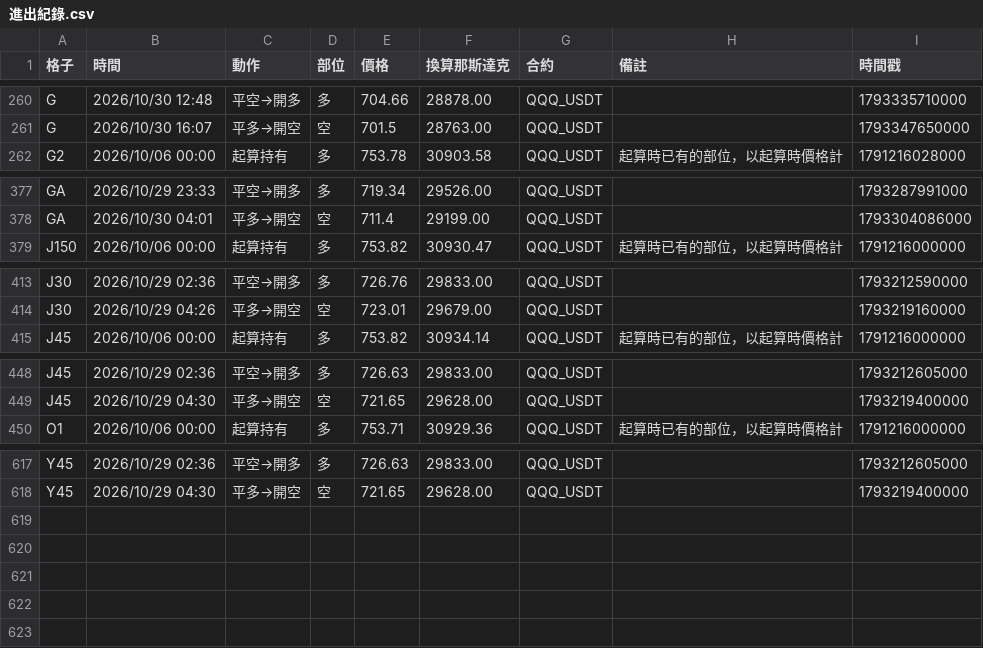
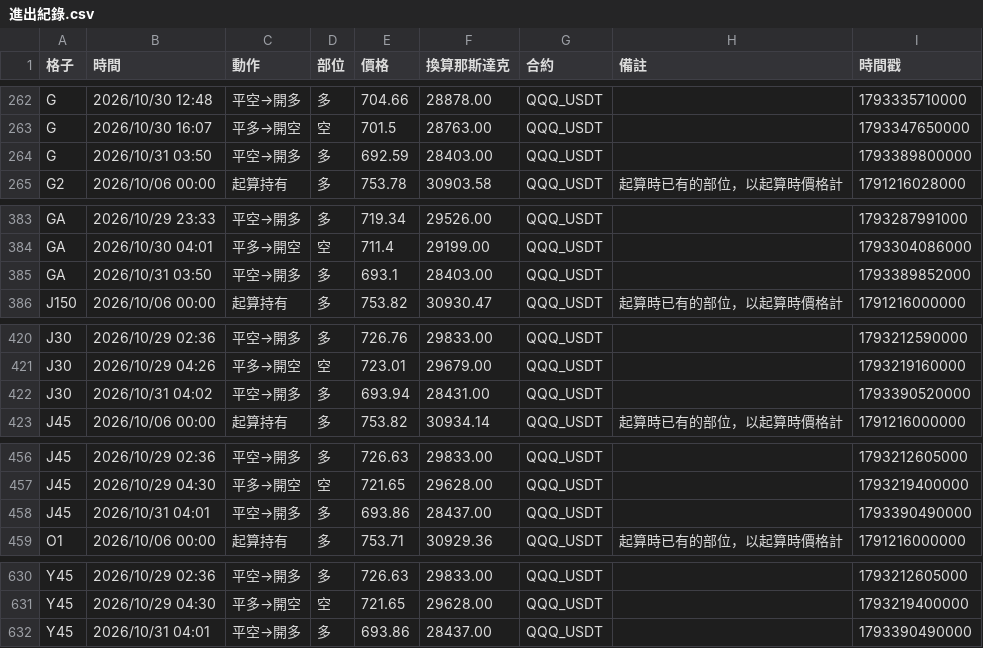
Before and after one commit to EASON-237588/index-trend-dashboard, a CSV file: 實際紀錄/進出紀錄.csv, drawn as a sheet; only a part is shown, gaps mark what is left out; the diff covers the shown part only.

```diff
--- a/實際紀錄/進出紀錄.csv
+++ b/實際紀錄/進出紀錄.csv
@@ -261,2 +263,3 @@ G,2026/10/30 12:48,平空→開多,多,704.66,28878.00,QQQ_USDT,,1793335710000
 G,2026/10/30 16:07,平多→開空,空,701.5,28763.00,QQQ_USDT,,1793347650000
+G,2026/10/31 03:50,平空→開多,多,692.59,28403.00,QQQ_USDT,,1793389800000
 G2,2026/10/06 00:00,起算持有,多,753.78,30903.58,QQQ_USDT,起算時已有的部位，以起算時價格計,1791216028000
@@ -378,2 +384,3 @@ GA,2026/10/29 23:33,平空→開多,多,719.34,29526.00,QQQ_USDT,,1793287991000
 GA,2026/10/30 04:01,平多→開空,空,711.4,29199.00,QQQ_USDT,,1793304086000
+GA,2026/10/31 03:50,平空→開多,多,693.1,28403.00,QQQ_USDT,,1793389852000
 J150,2026/10/06 00:00,起算持有,多,753.82,30930.47,QQQ_USDT,起算時已有的部位，以起算時價格計,1791216000000
@@ -414,2 +421,3 @@ J30,2026/10/29 02:36,平空→開多,多,726.76,29833.00,QQQ_USDT,,1793212590000
 J30,2026/10/29 04:26,平多→開空,空,723.01,29679.00,QQQ_USDT,,1793219160000
+J30,2026/10/31 04:02,平空→開多,多,693.94,28431.00,QQQ_USDT,,1793390520000
 J45,2026/10/06 00:00,起算持有,多,753.82,30934.14,QQQ_USDT,起算時已有的部位，以起算時價格計,1791216000000
@@ -449,2 +457,3 @@ J45,2026/10/29 02:36,平空→開多,多,726.63,29833.00,QQQ_USDT,,1793212605000
 J45,2026/10/29 04:30,平多→開空,空,721.65,29628.00,QQQ_USDT,,1793219400000
+J45,2026/10/31 04:01,平空→開多,多,693.86,28437.00,QQQ_USDT,,1793390490000
 O1,2026/10/06 00:00,起算持有,多,753.71,30929.36,QQQ_USDT,起算時已有的部位，以起算時價格計,1791216000000
@@ -618 +631,2 @@ Y45,2026/10/29 02:36,平空→開多,多,726.63,29833.00,QQQ_USDT,,1793212605000
 Y45,2026/10/29 04:30,平多→開空,空,721.65,29628.00,QQQ_USDT,,1793219400000
+Y45,2026/10/31 04:01,平空→開多,多,693.86,28437.00,QQQ_USDT,,1793390490000
```
Also changed, not shown: 9 added rows elsewhere in this file, 2 other files.
